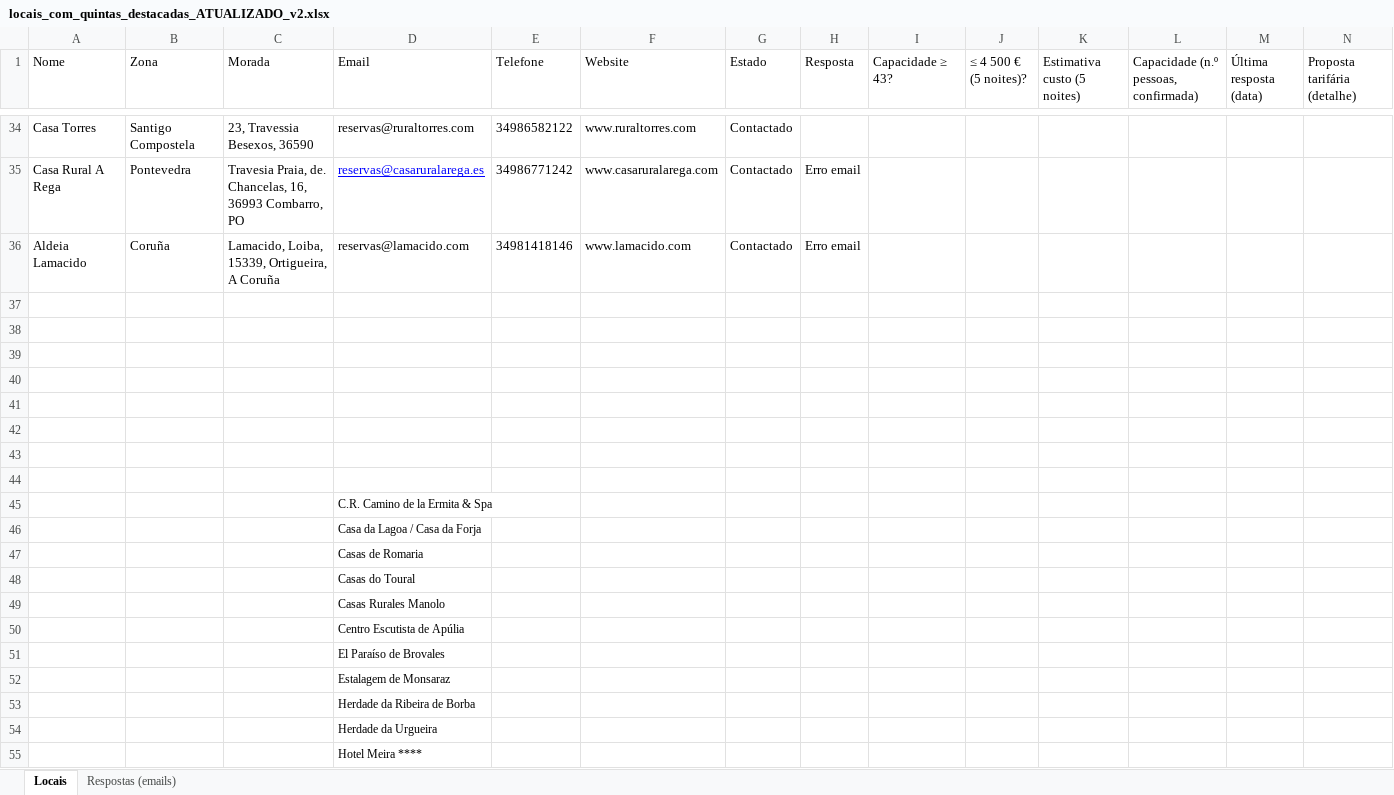
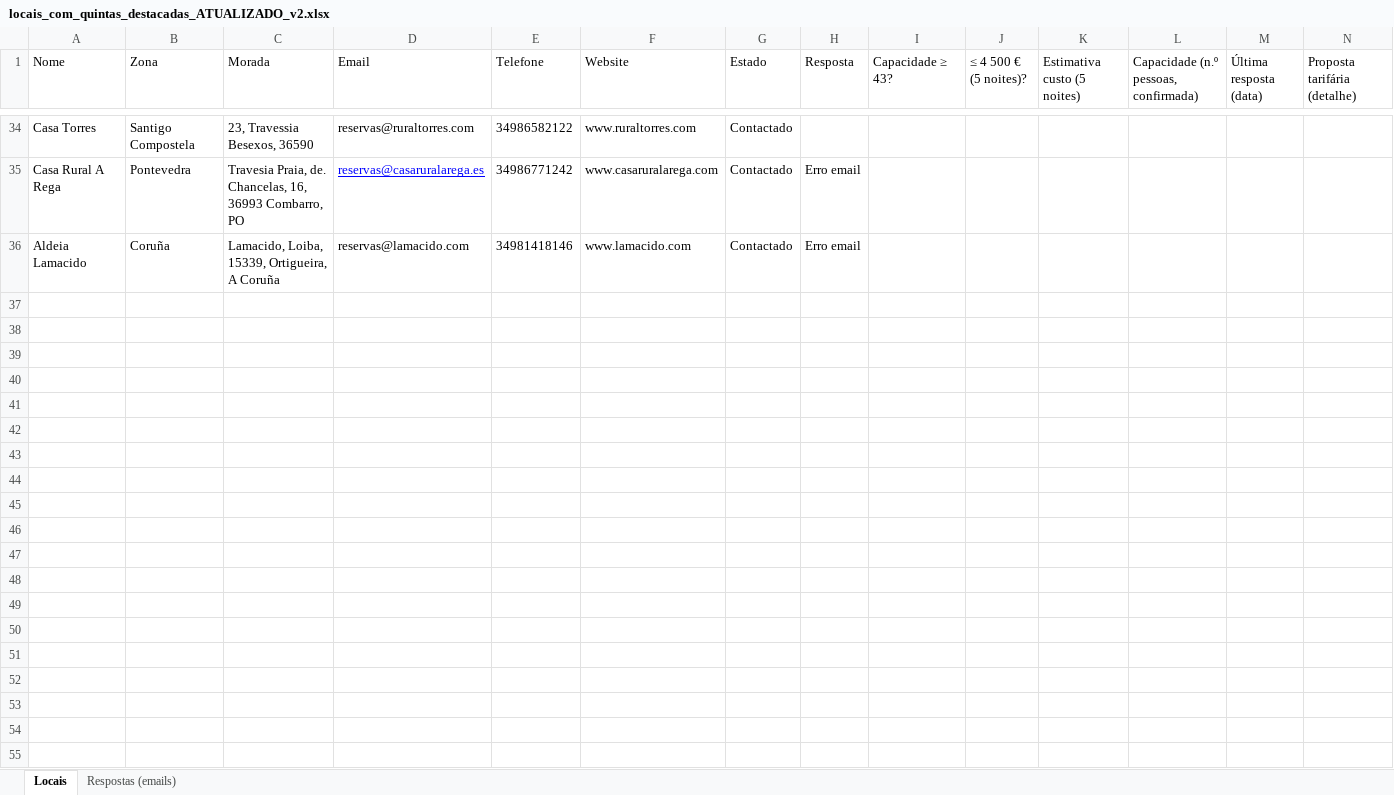
Before and after one commit to Miguel-Barbeitos/chatbot-passagem-ano_v4, an Excel workbook: data/locais_com_quintas_destacadas_ATUALIZADO_v2.xlsx, sheet Locais, drawn as a sheet; only a part is shown, gaps mark what is left out; values as stored, in another font and other column widths than the file's, no borders; table styles not drawn; rows hold the shown columns only; the diff covers the shown part only; the diff names each change by its address in the sheet, - before the commit and + after, or states it on an @@ line.

```diff
--- a/data/locais_com_quintas_destacadas_ATUALIZADO_v2.xlsx (sheet Locais)
+++ b/data/locais_com_quintas_destacadas_ATUALIZADO_v2.xlsx (sheet Locais)
-row 37: (empty)
-row 38: (empty)
-row 39: (empty)
-row 40: (empty)
-row 41: (empty)
-row 42: (empty)
-row 43: (empty)
-row 44: (empty)
-row 45:  |  |  | C.R. Camino de la Ermita & Spa
-row 46:  |  |  | Casa da Lagoa / Casa da Forja
-row 47:  |  |  | Casas de Romaria
-row 48:  |  |  | Casas do Toural
-row 49:  |  |  | Casas Rurales Manolo
-row 50:  |  |  | Centro Escutista de Apúlia
-row 51:  |  |  | El Paraíso de Brovales
-row 52:  |  |  | Estalagem de Monsaraz
-row 53:  |  |  | Herdade da Ribeira de Borba
-row 54:  |  |  | Herdade da Urgueira
-row 55:  |  |  | Hotel Meira ****
```
Also changed, not shown: 15 removed rows, 4 edited cells and cell formats elsewhere in this sheet, 2 other files.
